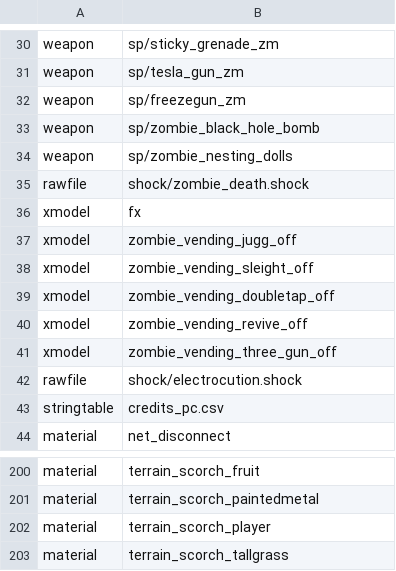
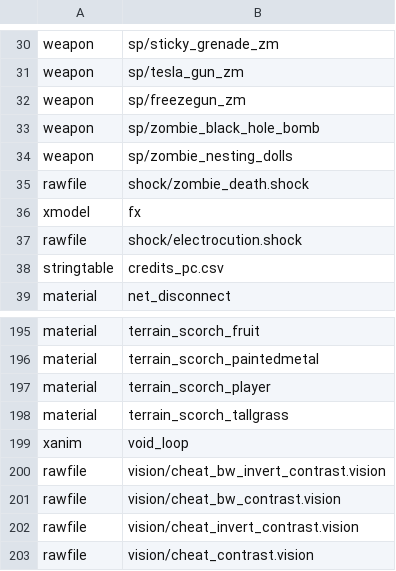
Before and after one commit to greetthemoth/cod_zombies_modding, a CSV file: missingasset.csv, drawn as a sheet; only a part is shown, gaps mark what is left out.

```diff
--- a/missingasset.csv
+++ b/missingasset.csv
@@ -36,7 +36,2 @@ rawfile,shock/zombie_death.shock
 xmodel,fx
-xmodel,zombie_vending_jugg_off
-xmodel,zombie_vending_sleight_off
-xmodel,zombie_vending_doubletap_off
-xmodel,zombie_vending_revive_off
-xmodel,zombie_vending_three_gun_off
 rawfile,shock/electrocution.shock
@@ -203 +198,6 @@ material,terrain_scorch_player
 material,terrain_scorch_tallgrass
+xanim,void_loop
+rawfile,vision/cheat_bw_invert_contrast.vision
+rawfile,vision/cheat_bw_contrast.vision
+rawfile,vision/cheat_invert_contrast.vision
+rawfile,vision/cheat_contrast.vision
```
Also changed, not shown: 9 other files.
